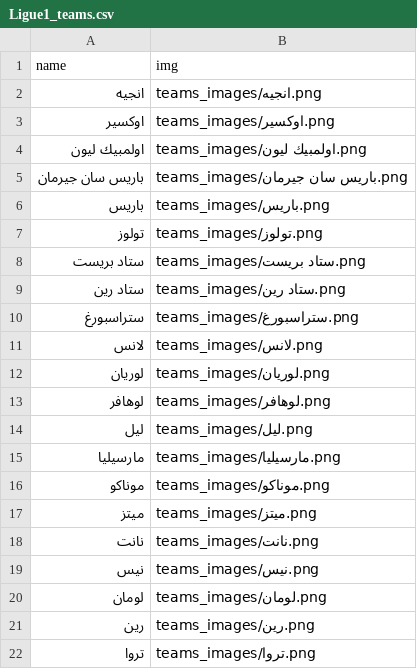
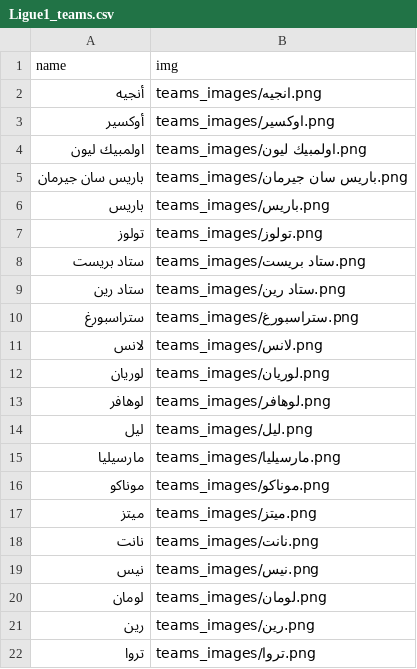
Before and after one commit to falahsab/jedwal, a CSV file: teams/Ligue1_teams.csv, drawn as a sheet.

Commit message:
Update Ligue1_teams.csv

```diff
--- a/teams/Ligue1_teams.csv
+++ b/teams/Ligue1_teams.csv
@@ -1,4 +1,4 @@
 name,img
-انجيه,teams_images/انجيه.png
-اوكسير,teams_images/اوكسير.png
+أنجيه,teams_images/انجيه.png
+أوكسير,teams_images/اوكسير.png
 اولمبيك ليون,teams_images/اولمبيك ليون.png
```
